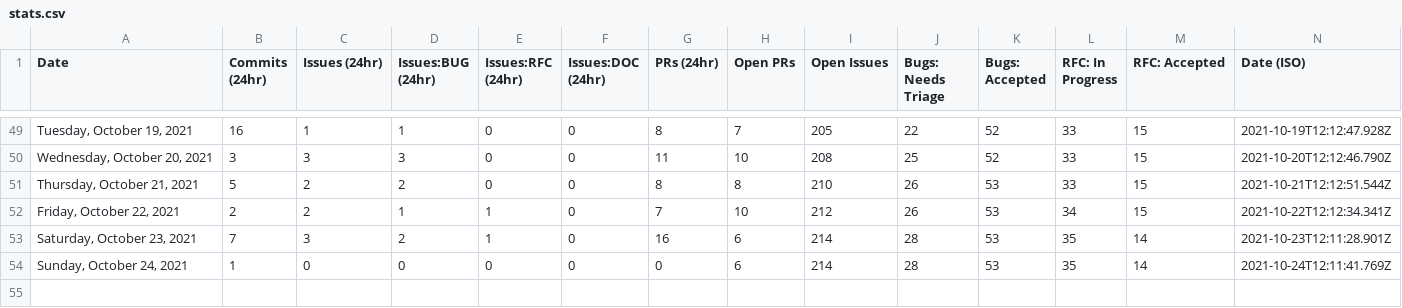
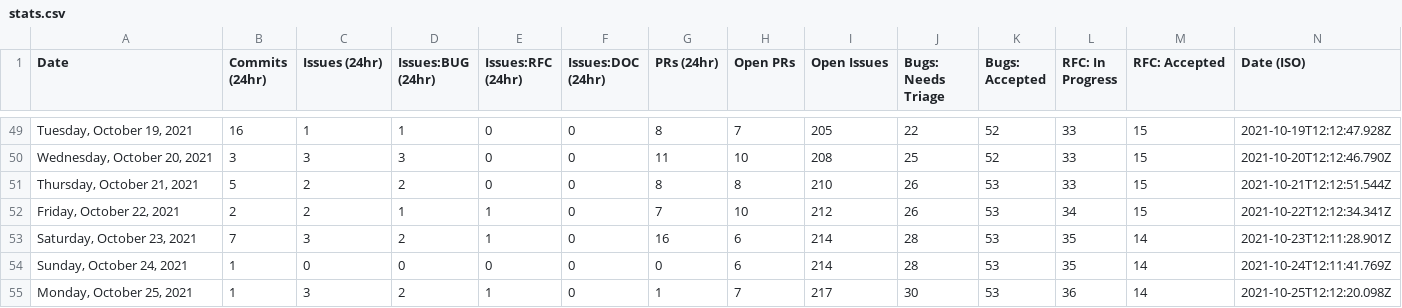
Before and after one commit to guiseek/astro, a CSV file: scripts/stats/stats.csv, drawn as a sheet; only a part is shown, gaps mark what is left out.

```diff
--- a/scripts/stats/stats.csv
+++ b/scripts/stats/stats.csv
@@ -54 +54,2 @@ Date,Commits (24hr),Issues (24hr),Issues:BUG (24hr),Issues:RFC (24hr),Issues:DOC
 "Sunday, October 24, 2021",1,0,0,0,0,0,6,214,28,53,35,14,"2021-10-24T12:11:41.769Z"
+"Monday, October 25, 2021",1,3,2,1,0,1,7,217,30,53,36,14,"2021-10-25T12:12:20.098Z"
```
